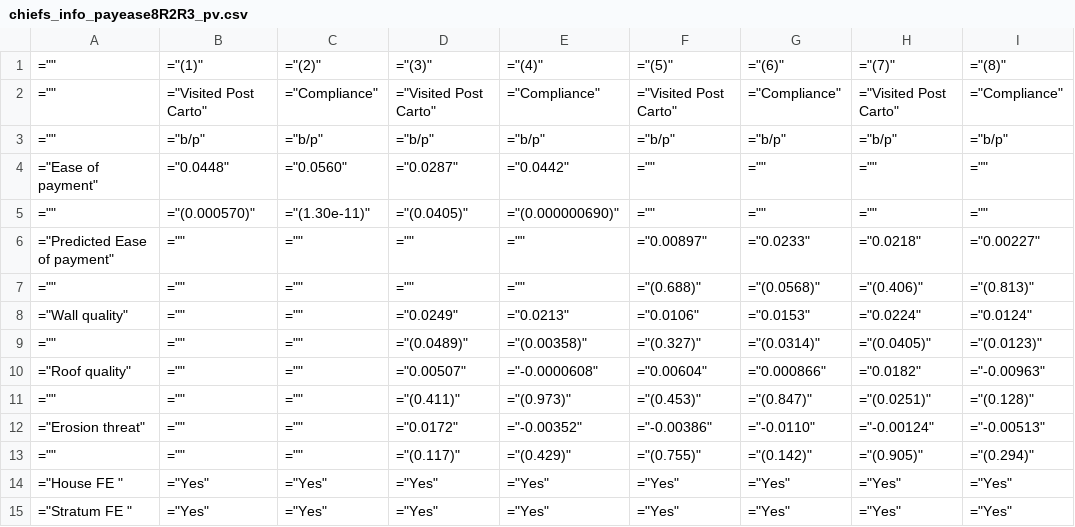
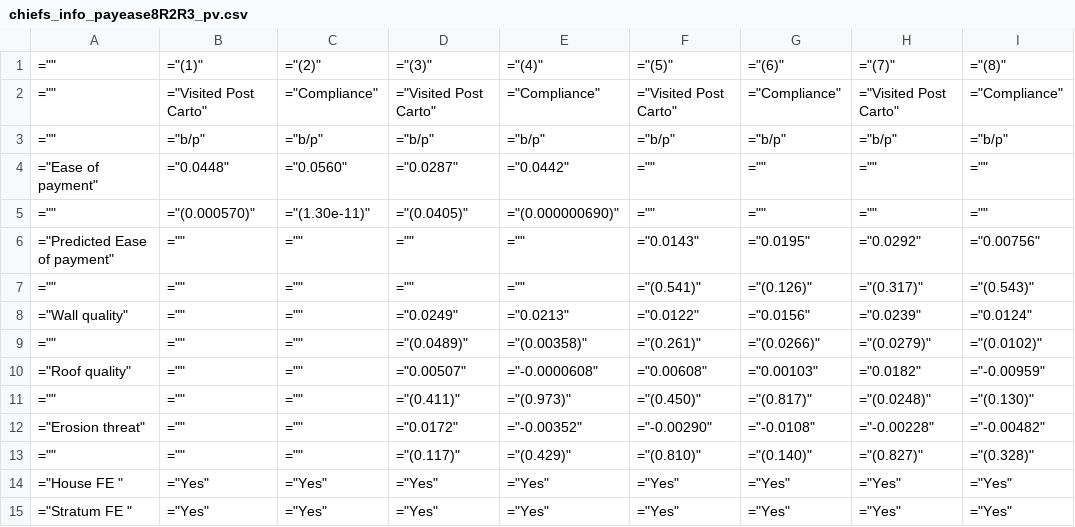
Before and after one commit to SossouAdjisse/Replication_Balan2022_TaxInDRC, a CSV file: 147561-V1/Replication Materials/Output/chiefs_info_payease8R2R3_pv.csv, drawn as a sheet; only a part is shown; the diff covers the shown part only.

```diff
--- a/147561-V1/Replication Materials/Output/chiefs_info_payease8R2R3_pv.csv
+++ b/147561-V1/Replication Materials/Output/chiefs_info_payease8R2R3_pv.csv
@@ -5,10 +5,10 @@
 ="",="(0.000570)",="(1.30e-11)",="(0.0405)",="(0.000000690)",="",="",="",=""
-="Predicted Ease of payment",="",="",="",="",="0.00897",="0.0233",="0.0218",="0.00227"
-="",="",="",="",="",="(0.688)",="(0.0568)",="(0.406)",="(0.813)"
-="Wall quality",="",="",="0.0249",="0.0213",="0.0106",="0.0153",="0.0224",="0.0124"
-="",="",="",="(0.0489)",="(0.00358)",="(0.327)",="(0.0314)",="(0.0405)",="(0.0123)"
-="Roof quality",="",="",="0.00507",="-0.0000608",="0.00604",="0.000866",="0.0182",="-0.00963"
-="",="",="",="(0.411)",="(0.973)",="(0.453)",="(0.847)",="(0.0251)",="(0.128)"
-="Erosion threat",="",="",="0.0172",="-0.00352",="-0.00386",="-0.0110",="-0.00124",="-0.00513"
-="",="",="",="(0.117)",="(0.429)",="(0.755)",="(0.142)",="(0.905)",="(0.294)"
+="Predicted Ease of payment",="",="",="",="",="0.0143",="0.0195",="0.0292",="0.00756"
+="",="",="",="",="",="(0.541)",="(0.126)",="(0.317)",="(0.543)"
+="Wall quality",="",="",="0.0249",="0.0213",="0.0122",="0.0156",="0.0239",="0.0124"
+="",="",="",="(0.0489)",="(0.00358)",="(0.261)",="(0.0266)",="(0.0279)",="(0.0102)"
+="Roof quality",="",="",="0.00507",="-0.0000608",="0.00608",="0.00103",="0.0182",="-0.00959"
+="",="",="",="(0.411)",="(0.973)",="(0.450)",="(0.817)",="(0.0248)",="(0.130)"
+="Erosion threat",="",="",="0.0172",="-0.00352",="-0.00290",="-0.0108",="-0.00228",="-0.00482"
+="",="",="",="(0.117)",="(0.429)",="(0.810)",="(0.140)",="(0.827)",="(0.328)"
 ="House FE ",="Yes",="Yes",="Yes",="Yes",="Yes",="Yes",="Yes",="Yes"
```
Also changed, not shown: 11 edited cells elsewhere in this file, 147561-V1/Replication Materials/Output/chiefs_info_payease8R2.csv, 147561-V1/Replication Materials/Output/chiefs_info_wtp8R2.csv, 22 other files.
